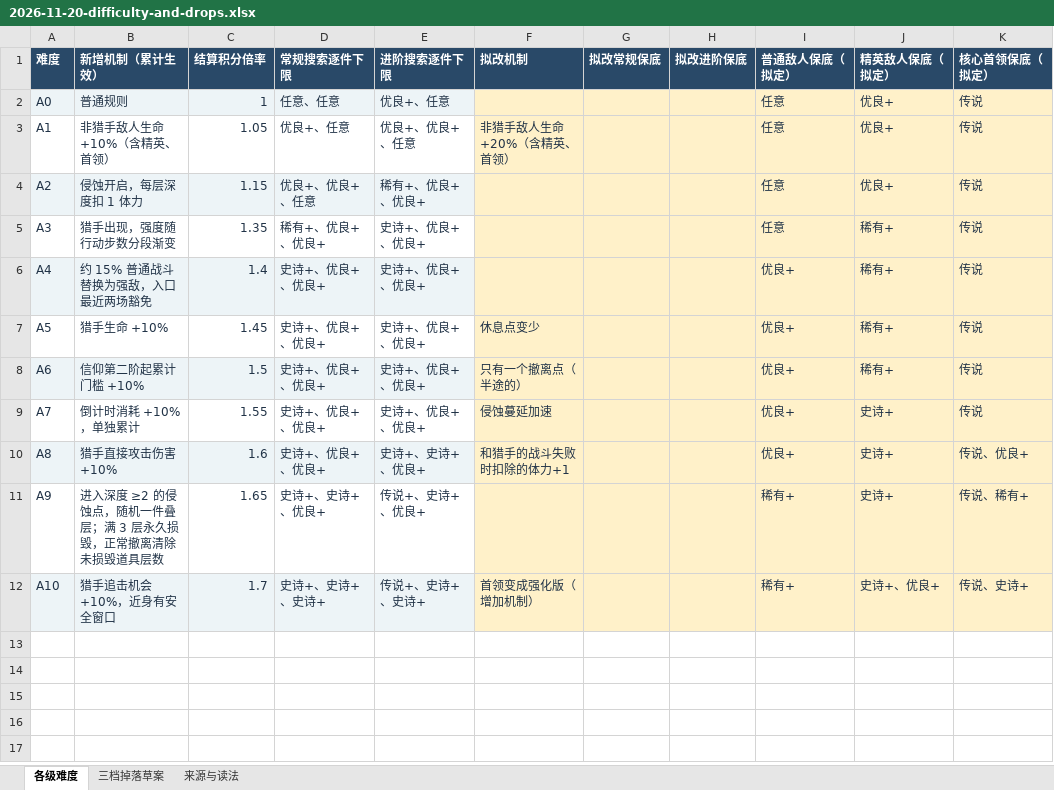
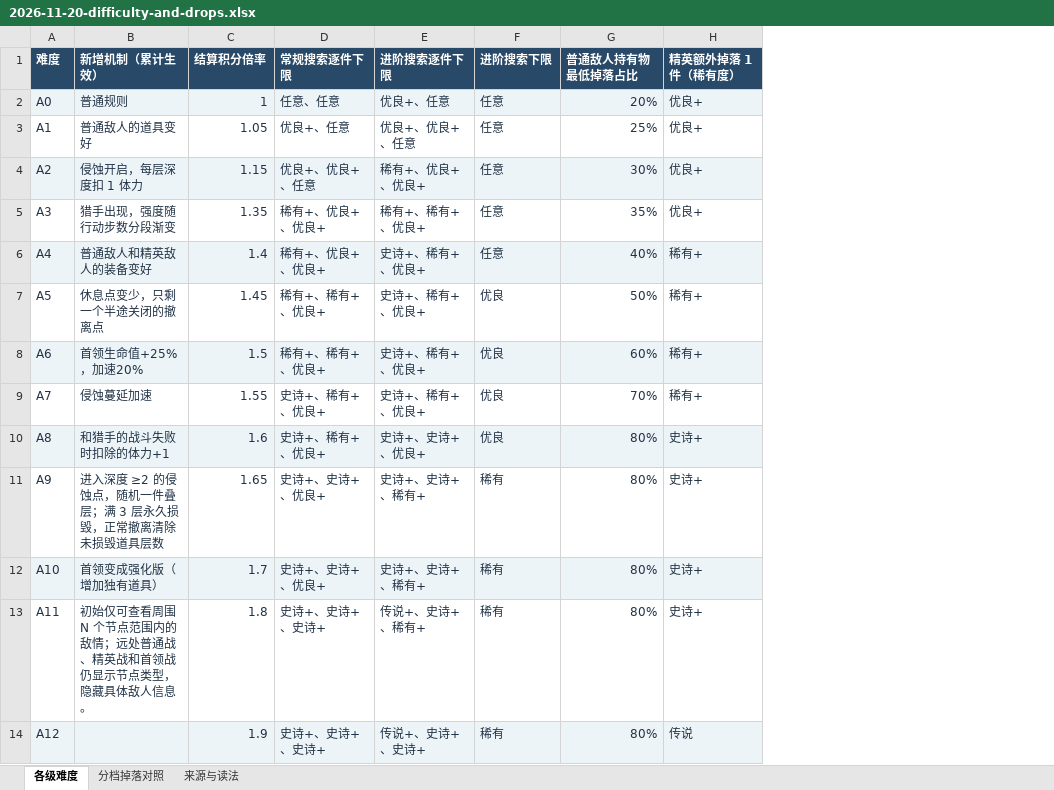
Before and after one commit to oZlUche/packsoudc, an Excel workbook: docs/reports/balance/difficulty/2026-11-20-difficulty-and-drops.xlsx, sheet 各级难度, drawn as a sheet; values as stored, in another font and other column widths than the file's, no borders; removed rows and columns are numbered as before the commit, all else as after; the diff names each change by its address in the sheet, - before the commit and + after, or states it on an @@ line.

```diff
--- a/docs/reports/balance/difficulty/2026-11-20-difficulty-and-drops.xlsx (sheet 各级难度)
+++ b/docs/reports/balance/difficulty/2026-11-20-difficulty-and-drops.xlsx (sheet 各级难度)
-sheet tab: 三档掉落草案
+sheet tab: 分档掉落对照
-column F (拟改机制), rows 3-12: 非猎手敌人生命 +20%（含精英、首领） |  |  |  | 休息点变少 | 只有一个撤离点（半途的） | 侵蚀蔓延加速 | 和猎手的战斗失败时扣除的体力+1 |  | 首领变成强化版（增加机制）
-column G (拟改常规保底), empty
-column H (拟改进阶保底), empty
-column I (普通敌人保底（拟定）), rows 2-12: 任意 | 任意 | 任意 | 任意 | 优良+ | 优良+ | 优良+ | 优良+ | 优良+ | 稀有+ | 稀有+
+column F (进阶搜索下限), rows 2-12: 任意 | 任意 | 任意 | 任意 | 任意 | 优良 | 优良 | 优良 | 优良 | 稀有 | 稀有
+column G (普通敌人持有物最低掉落占比), rows 2-12: 20% | 25% | 30% | 35% | 40% | 50% | 60% | 70% | 80% | 80% | 80%
-column K (核心首领保底（拟定）), rows 2-12: 传说 | 传说 | 传说 | 传说 | 传说 | 传说 | 传说 | 传说 | 传说、优良+ | 传说、稀有+ | 传说、史诗+
-H1: 精英敌人保底（拟定）
+H1: 精英额外掉落 1 件（稀有度）
-H2 fill: #FFF1C9
+H2 fill: #EDF4F7
-B3 (新增机制（累计生效）): 非猎手敌人生命 +10%（含精英、首领）
+B3 (新增机制（累计生效）): 普通敌人的道具变好
-H3 fill: #FFF1C9
+H3 fill: none
-H4 fill: #FFF1C9
+H4 fill: #EDF4F7
-E5 (进阶搜索逐件下限): 史诗+、优良+、优良+
+E5 (进阶搜索逐件下限): 稀有+、稀有+、优良+
-H5 (精英额外掉落 1 件（稀有度）): 稀有+
+H5 (精英额外掉落 1 件（稀有度）): 优良+
-H5 fill: #FFF1C9
+H5 fill: none
-B6 (新增机制（累计生效）): 约 15% 普通战斗替换为强敌，入口最近两场豁免
+B6 (新增机制（累计生效）): 普通敌人和精英敌人的装备变好
-D6 (常规搜索逐件下限): 史诗+、优良+、优良+
+D6 (常规搜索逐件下限): 稀有+、优良+、优良+
-E6:E9 (进阶搜索逐件下限): 史诗+、优良+、优良+
+E6:E9 (进阶搜索逐件下限): 史诗+、稀有+、优良+
-H6 fill: #FFF1C9
+H6 fill: #EDF4F7
-B7 (新增机制（累计生效）): 猎手生命 +10%
+B7 (新增机制（累计生效）): 休息点变少，只剩一个半途关闭的撤离点
-D7:D8 (常规搜索逐件下限): 史诗+、优良+、优良+
+D7:D8 (常规搜索逐件下限): 稀有+、稀有+、优良+
-H7 fill: #FFF1C9
+H7 fill: none
-B8 (新增机制（累计生效）): 信仰第二阶起累计门槛 +10%
+B8 (新增机制（累计生效）): 首领生命值+25%，加速20%
-H8 fill: #FFF1C9
+H8 fill: #EDF4F7
-B9 (新增机制（累计生效）): 倒计时消耗 +10%，单独累计
+B9 (新增机制（累计生效）): 侵蚀蔓延加速
-D9:D10 (常规搜索逐件下限): 史诗+、优良+、优良+
+D9:D10 (常规搜索逐件下限): 史诗+、稀有+、优良+
-H9 (精英额外掉落 1 件（稀有度）): 史诗+
+H9 (精英额外掉落 1 件（稀有度）): 稀有+
-H9 fill: #FFF1C9
+H9 fill: none
-B10 (新增机制（累计生效）): 猎手直接攻击伤害 +10%
+B10 (新增机制（累计生效）): 和猎手的战斗失败时扣除的体力+1
-H10 fill: #FFF1C9
+H10 fill: #EDF4F7
-E11 (进阶搜索逐件下限): 传说+、史诗+、优良+
+E11 (进阶搜索逐件下限): 史诗+、史诗+、稀有+
-H11 fill: #FFF1C9
+H11 fill: none
-B12 (新增机制（累计生效）): 猎手追击机会 +10%，近身有安全窗口
+B12 (新增机制（累计生效）): 首领变成强化版（增加独有道具）
-D12 (常规搜索逐件下限): 史诗+、史诗+、史诗+
+D12 (常规搜索逐件下限): 史诗+、史诗+、优良+
-E12 (进阶搜索逐件下限): 传说+、史诗+、史诗+
+E12 (进阶搜索逐件下限): 史诗+、史诗+、稀有+
-H12 (精英额外掉落 1 件（稀有度）): 史诗+、优良+
+H12 (精英额外掉落 1 件（稀有度）): 史诗+
-H12 fill: #FFF1C9
+H12 fill: #EDF4F7
+row 13: A11 | 初始仅可查看周围 N 个节点范围内的敌情；远处普通战、精英战和首领战仍显示节点类型，隐藏具体敌人信息。 | 1.8 | 史诗+、史诗+、史诗+ | 传说+、史诗+、稀有+ | 稀有 | 80% | 史诗+
+row 14: A12 |  | 1.9 | 史诗+、史诗+、史诗+ | 传说+、史诗+、史诗+ | 稀有 | 80% | 传说
```
Also changed, not shown: sheet 分档掉落对照, sheet 来源与读法.
